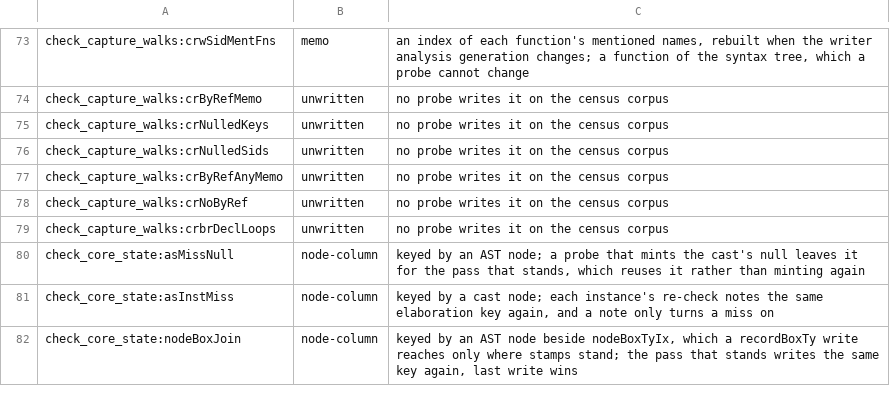
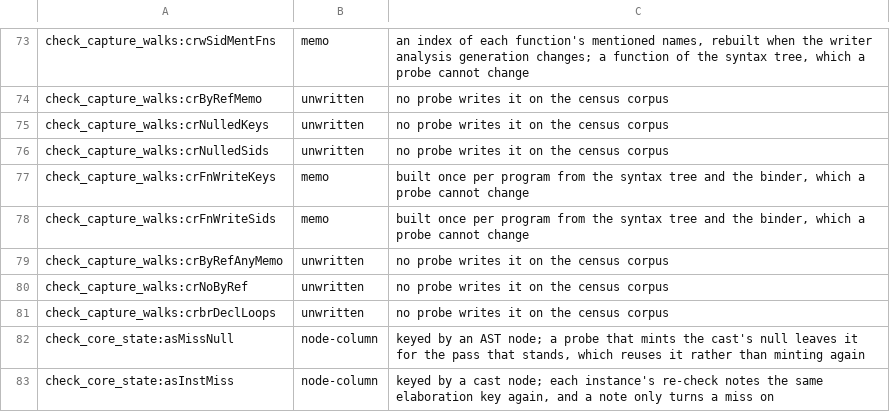
Before and after one commit to voces/vl, a TSV file: scripts/probe-map-classes.tsv, drawn as a sheet; only a part is shown, gaps mark what is left out; the shorter side is filled out with more unchanged rows; the diff names each change by its address in the sheet, - before the commit and + after, or states it on an @@ line.

```diff
--- a/scripts/probe-map-classes.tsv
+++ b/scripts/probe-map-classes.tsv
+row 77: check_capture_walks:crFnWriteKeys | memo | built once per program from the syntax tree and the binder, which a probe cannot change
+row 78: check_capture_walks:crFnWriteSids | memo | built once per program from the syntax tree and the binder, which a probe cannot change
```
Also changed, not shown: 11 other files.
